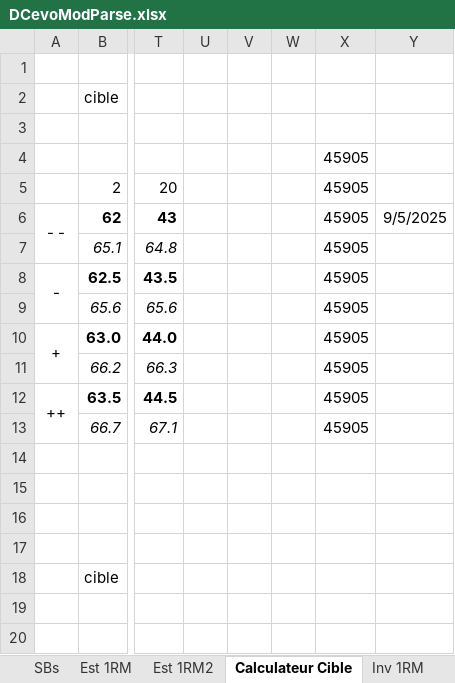
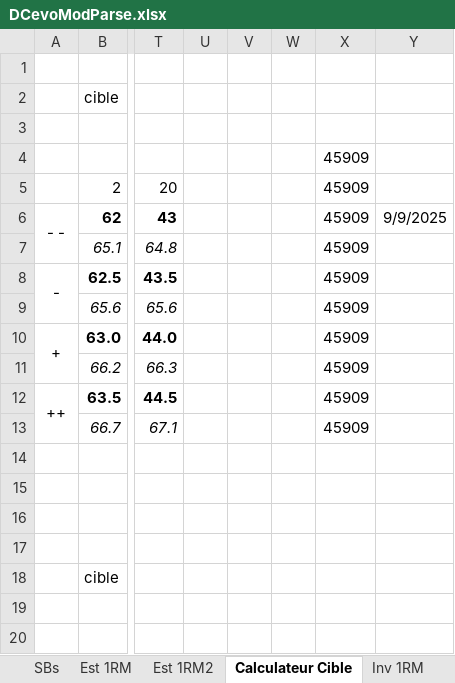
Before and after one commit to GuillBuj/fitlogtimer, an Excel workbook: docs/DCevoModParse.xlsx, sheet Calculateur Cible, drawn as a sheet; only a part is shown, gaps mark what is left out; values as stored, in another font and other column widths than the file's, no borders; charts and pictures and conditional formats not drawn; the diff names each change by its address in the sheet, - before the commit and + after, or states it on an @@ line.

```diff
--- a/docs/DCevoModParse.xlsx (sheet Calculateur Cible)
+++ b/docs/DCevoModParse.xlsx (sheet Calculateur Cible)
-X4:X13: 45905
+X4:X13: 45909
-Y6: 9/5/2025
+Y6: 9/9/2025
```
Also changed, not shown: charts or pictures, 2 other files.
